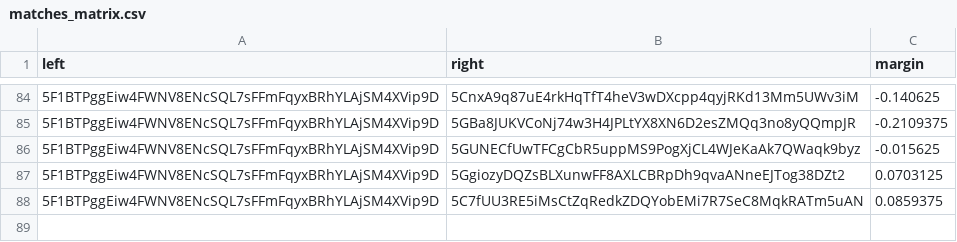
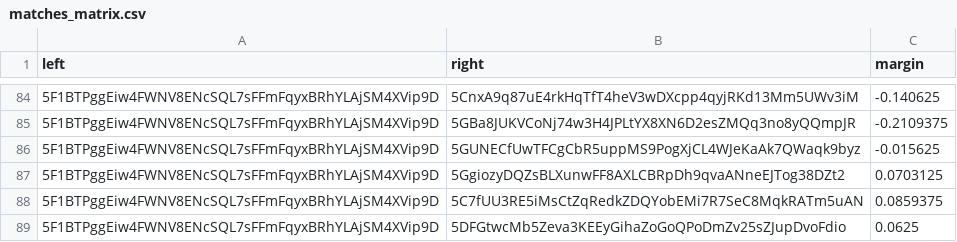
Before and after one commit to 404-Repo/404-competition-2, a CSV file: rounds/58/matches_matrix.csv, drawn as a sheet; only a part is shown, gaps mark what is left out; the diff names each change by its address in the sheet, - before the commit and + after, or states it on an @@ line.

Commit message:
Update matches matrix for round 58

```diff
--- a/rounds/58/matches_matrix.csv
+++ b/rounds/58/matches_matrix.csv
+row 89: 5F1BTPggEiw4FWNV8ENcSQL7sFFmFqyxBRhYLAjSM4XVip9D | 5DFGtwcMb5Zeva3KEEyGihaZoGoQPoDmZv25sZJupDvoFdio | 0.0625
```
